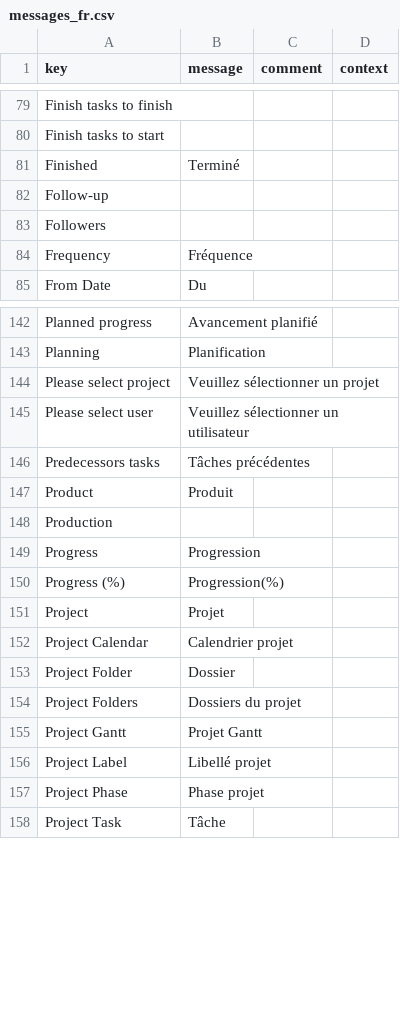
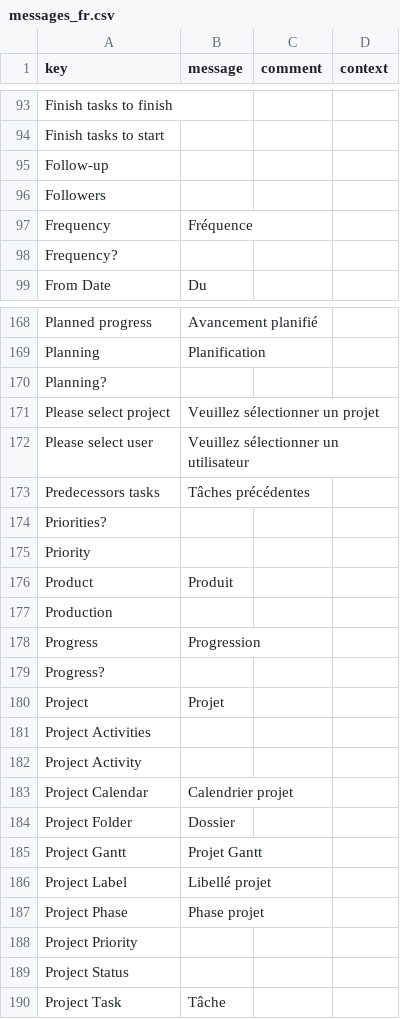
Before and after one commit to hta-axelor/axelor-open-suite, a CSV file: axelor-project/src/main/resources/i18n/messages_fr.csv, drawn as a sheet; only a part is shown, gaps mark what is left out; removed rows and columns are numbered as before the commit, all else as after; the diff covers the shown part only; the diff names each change by its address in the sheet, - before the commit and + after, or states it on an @@ line.

Commit message:
Fix: ProjectResource translation

```diff
--- a/axelor-project/src/main/resources/i18n/messages_fr.csv
+++ b/axelor-project/src/main/resources/i18n/messages_fr.csv
-row 81: Finished | Terminé
+row 98: Frequency?
+row 170: Planning?
+row 174: Priorities?
+row 175: Priority
-row 150: Progress (%) | Progression(%)
+row 179: Progress?
+row 181: Project Activities
+row 182: Project Activity
-row 154: Project Folders | Dossiers du projet
+row 188: Project Priority
+row 189: Project Status
```
Also changed, not shown: 62 added rows and 19 removed rows elsewhere in this file, 3 other files.
